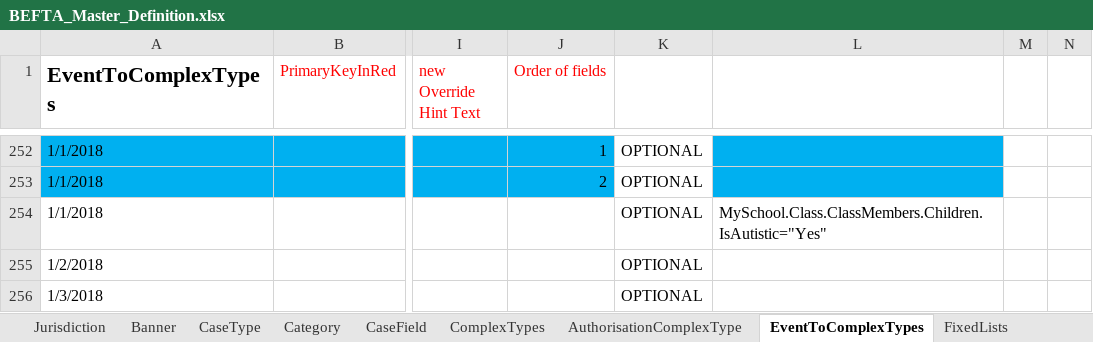
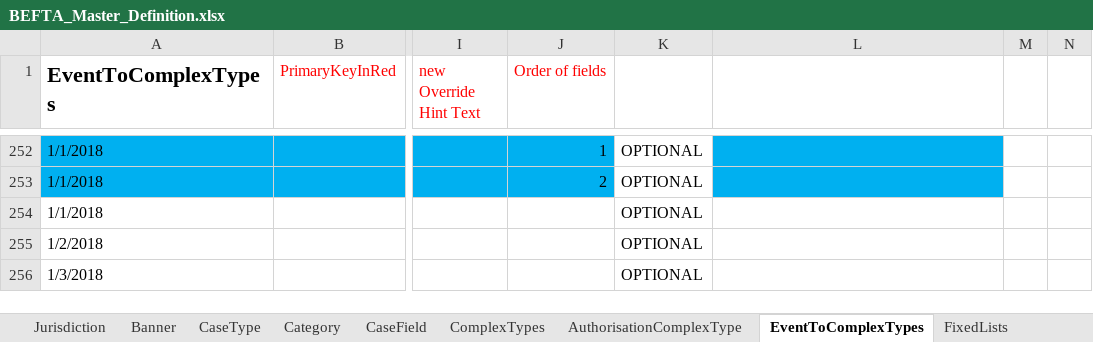
Before and after one commit to hmcts/ccd-test-definitions, an Excel workbook: src/main/resources/uk/gov/hmcts/ccd/test_definitions/excel/BEFTA_Master_Definition.xlsx, sheet EventToComplexTypes, drawn as a sheet; only a part is shown, gaps mark what is left out; values as stored, in another font and other column widths than the file's, no borders; table styles not drawn; the diff names each change by its address in the sheet, - before the commit and + after, or states it on an @@ line.

Commit message:
Merge branch 'case_retention_and_disposal' into RDM-12846
# Conflicts:
#	build.gradle
#	src/main/resources/uk/gov/hmcts/ccd/test_definitions/excel/BEFTA_Master_Definition.xlsx
#	src/main/resources/uk/gov/hmcts/ccd/test_definitions/valid/BEFTA_MASTER/FT_MasterCaseType/AuthorisationCaseEvent.json
#	src/main/resources/uk/gov/hmcts/ccd/test_definitions/valid/BEFTA_MASTER/FT_MasterCaseType/CaseField.json

```diff
--- a/src/main/resources/uk/gov/hmcts/ccd/test_definitions/excel/BEFTA_Master_Definition.xlsx (sheet EventToComplexTypes)
+++ b/src/main/resources/uk/gov/hmcts/ccd/test_definitions/excel/BEFTA_Master_Definition.xlsx (sheet EventToComplexTypes)
-L254: MySchool.Class.ClassMembers.Children.IsAutistic="Yes"
+L254: (empty)
```
Also changed, not shown: sheet CaseEvent, sheet AuthorisationCaseEvent, 4 other files.
